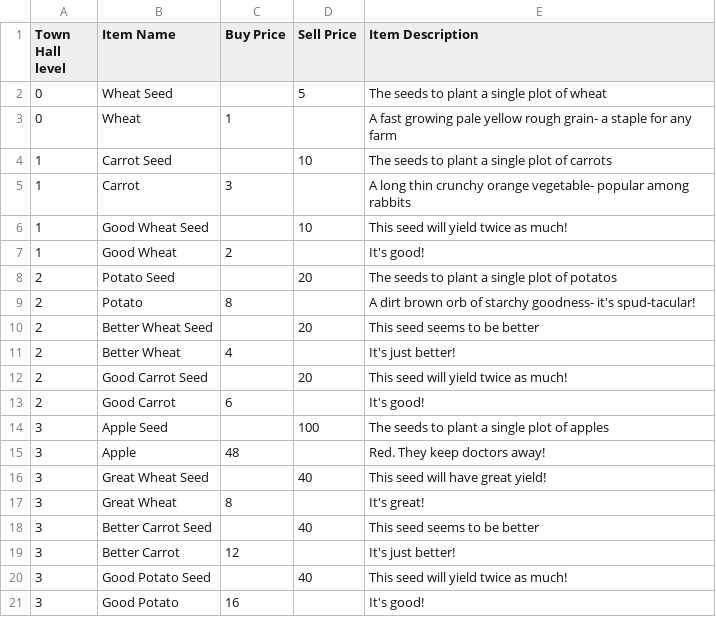
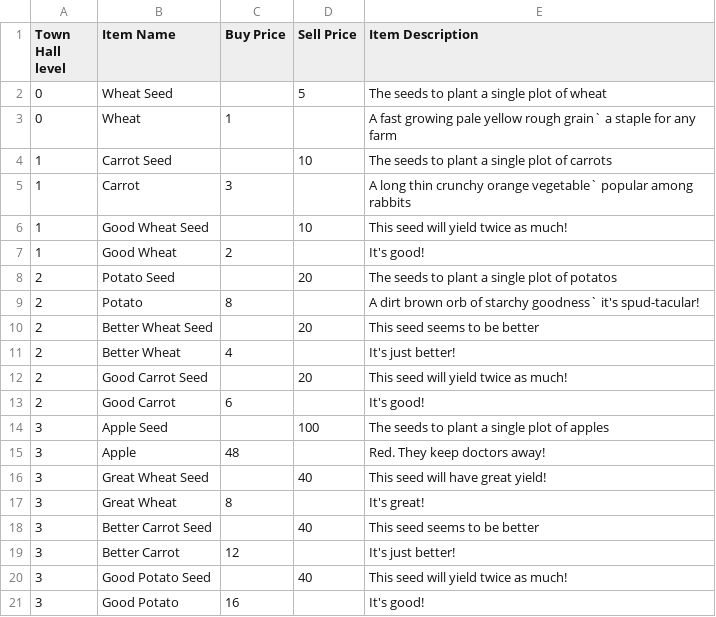
Before and after one commit to Timothy-Needs-to-Die/TimothE, a CSV file: TimothE/Resources/Data/CropsVendorConfig.csv, drawn as a sheet.

Commit message:
Update CropsVendorConfig.csv
Fixed CSV Comma Error

```diff
--- a/TimothE/Resources/Data/CropsVendorConfig.csv
+++ b/TimothE/Resources/Data/CropsVendorConfig.csv
@@ -2,5 +2,5 @@
 0,Wheat Seed,,5,The seeds to plant a single plot of wheat
-0,Wheat,1,,A fast growing pale yellow rough grain- a staple for any farm
+0,Wheat,1,,A fast growing pale yellow rough grain` a staple for any farm
 1,Carrot Seed,,10,The seeds to plant a single plot of carrots
-1,Carrot,3,,A long thin crunchy orange vegetable- popular among rabbits
+1,Carrot,3,,A long thin crunchy orange vegetable` popular among rabbits
 1,Good Wheat Seed,,10,This seed will yield twice as much!
@@ -8,3 +8,3 @@
 2,Potato Seed,,20,The seeds to plant a single plot of potatos
-2,Potato,8,,A dirt brown orb of starchy goodness- it's spud-tacular!
+2,Potato,8,,A dirt brown orb of starchy goodness` it's spud-tacular!
 2,Better Wheat Seed,,20,This seed seems to be better
```
